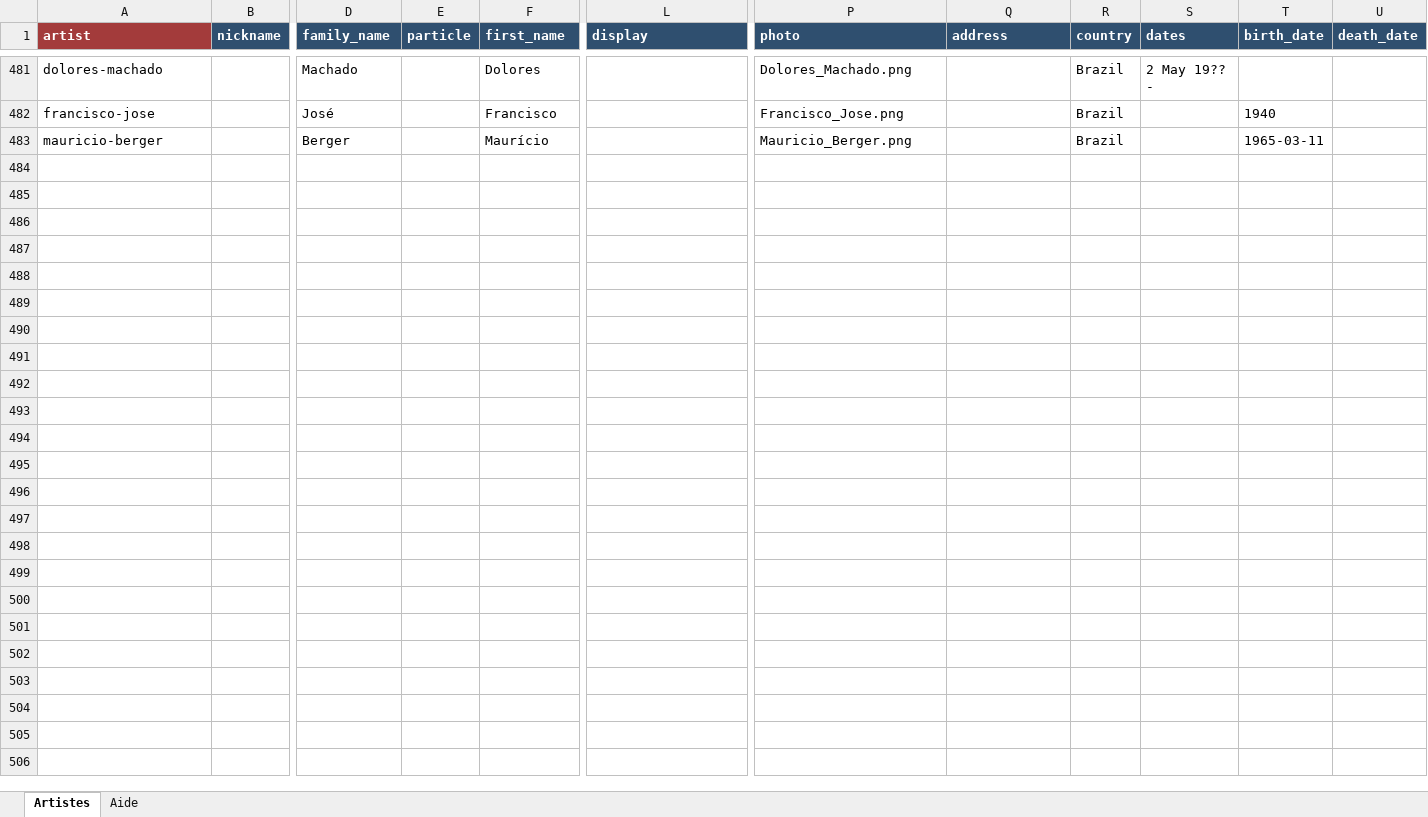
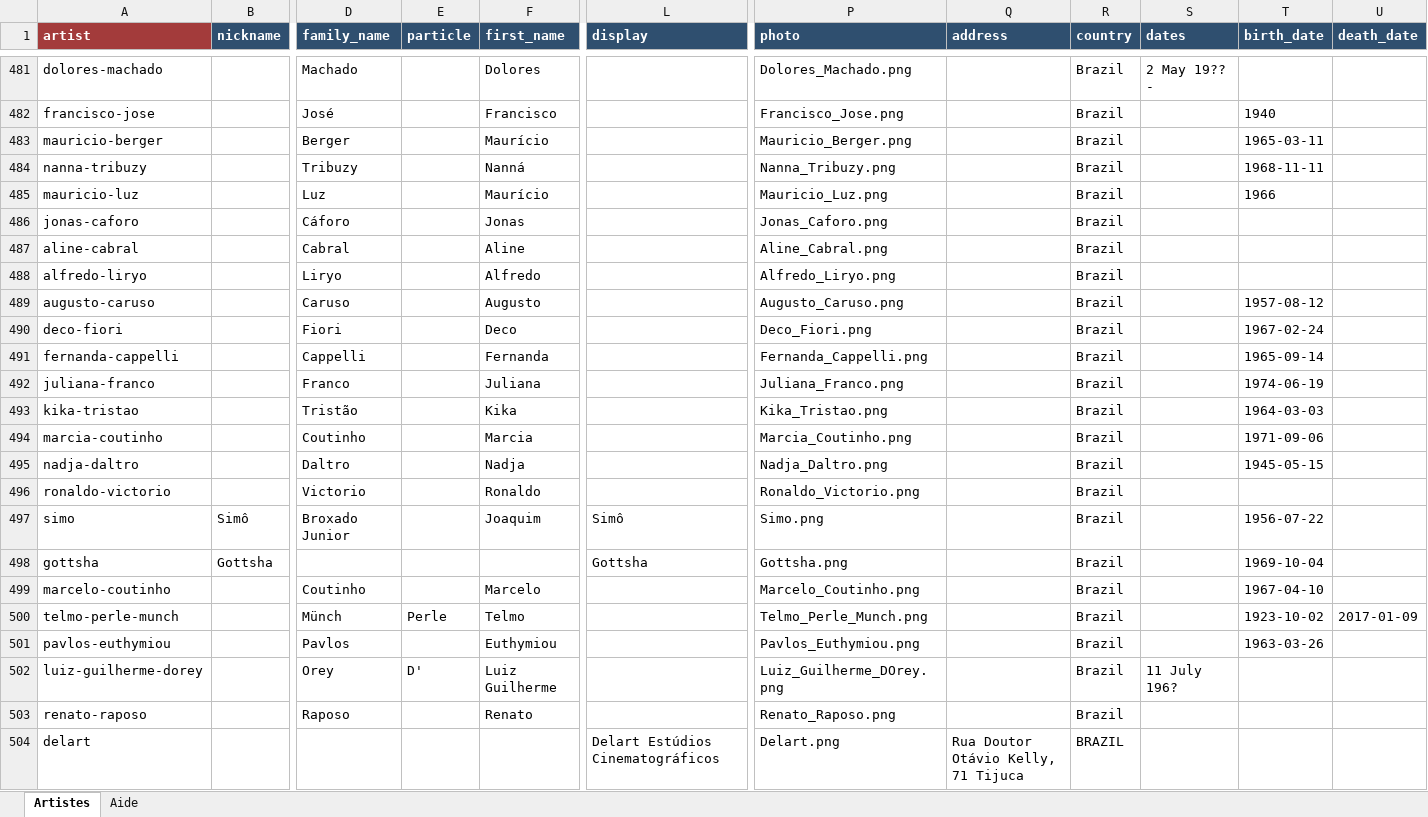
Before and after one commit to CHARGUIGOU/charguigou.github.io, an Excel workbook: _data/artists.xlsx, sheet Artistes, drawn as a sheet; only a part is shown, gaps mark what is left out; values as stored, in another font and other column widths than the file's, no borders; conditional formats not drawn; rows hold the shown columns only; the diff names each change by its address in the sheet, - before the commit and + after, or states it on an @@ line.

Commit message:
Add files via upload

```diff
--- a/_data/artists.xlsx (sheet Artistes)
+++ b/_data/artists.xlsx (sheet Artistes)
+row 484: nanna-tribuzy |  | Tribuzy |  | Nanná |  | Nanna_Tribuzy.png |  | Brazil |  | 1968-11-11
+row 485: mauricio-luz |  | Luz |  | Maurício |  | Mauricio_Luz.png |  | Brazil |  | 1966
+row 486: jonas-caforo |  | Cáforo |  | Jonas |  | Jonas_Caforo.png |  | Brazil
+row 487: aline-cabral |  | Cabral |  | Aline |  | Aline_Cabral.png |  | Brazil
+row 488: alfredo-liryo |  | Liryo |  | Alfredo |  | Alfredo_Liryo.png |  | Brazil
+row 489: augusto-caruso |  | Caruso |  | Augusto |  | Augusto_Caruso.png |  | Brazil |  | 1957-08-12
+row 490: deco-fiori |  | Fiori |  | Deco |  | Deco_Fiori.png |  | Brazil |  | 1967-02-24
+row 491: fernanda-cappelli |  | Cappelli |  | Fernanda |  | Fernanda_Cappelli.png |  | Brazil |  | 1965-09-14
+row 492: juliana-franco |  | Franco |  | Juliana |  | Juliana_Franco.png |  | Brazil |  | 1974-06-19
+row 493: kika-tristao |  | Tristão |  | Kika |  | Kika_Tristao.png |  | Brazil |  | 1964-03-03
+row 494: marcia-coutinho |  | Coutinho |  | Marcia |  | Marcia_Coutinho.png |  | Brazil |  | 1971-09-06
+row 495: nadja-daltro |  | Daltro |  | Nadja |  | Nadja_Daltro.png |  | Brazil |  | 1945-05-15
+row 496: ronaldo-victorio |  | Victorio |  | Ronaldo |  | Ronaldo_Victorio.png |  | Brazil
+row 497: simo | Simô | Broxado Junior |  | Joaquim | Simô | Simo.png |  | Brazil |  | 1956-07-22
+row 498: gottsha | Gottsha |  |  |  | Gottsha | Gottsha.png |  | Brazil |  | 1969-10-04
+row 499: marcelo-coutinho |  | Coutinho |  | Marcelo |  | Marcelo_Coutinho.png |  | Brazil |  | 1967-04-10
+row 500: telmo-perle-munch |  | Münch | Perle | Telmo |  | Telmo_Perle_Munch.png |  | Brazil |  | 1923-10-02 | 2017-01-09
+row 501: pavlos-euthymiou |  | Pavlos |  | Euthymiou |  | Pavlos_Euthymiou.png |  | Brazil |  | 1963-03-26
+row 502: luiz-guilherme-dorey |  | Orey | D' | Luiz Guilherme |  | Luiz_Guilherme_DOrey.png |  | Brazil | 11 July 196?
+row 503: renato-raposo |  | Raposo |  | Renato |  | Renato_Raposo.png |  | Brazil
+row 504: delart |  |  |  |  | Delart Estúdios Cinematográficos | Delart.png | Rua Doutor Otávio Kelly, 71 Tijuca | BRAZIL
```
